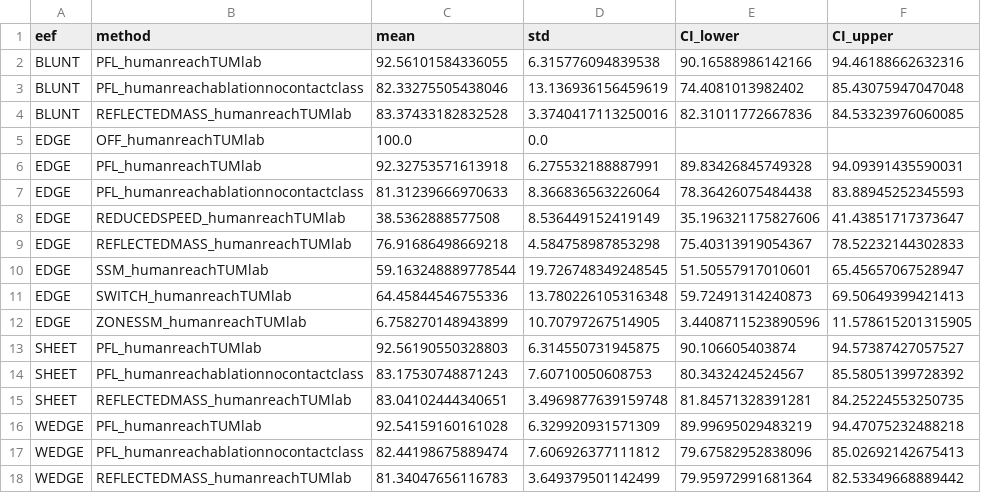
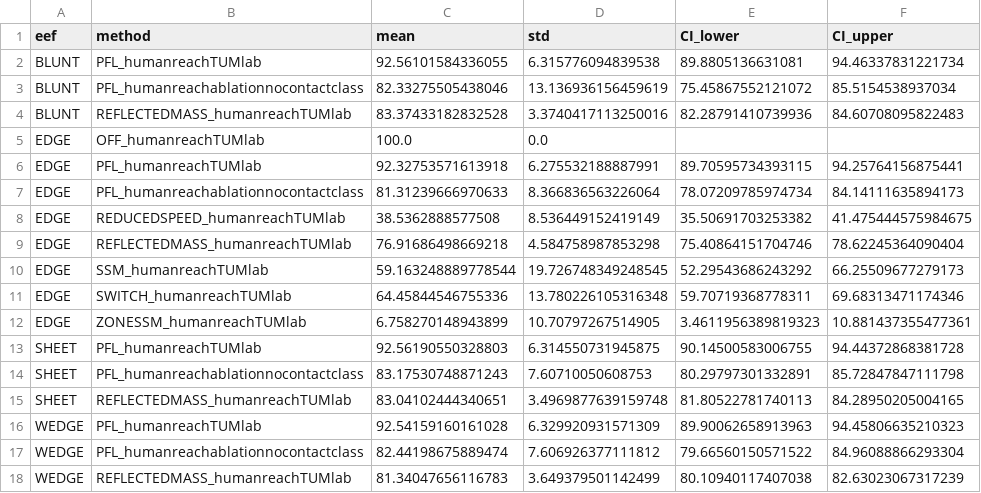
Before and after one commit to TUMcps/sara-shield, a CSV file: safety_shield/data/ablation_results/summary.csv, drawn as a sheet.

Commit message:
Adapted the summary table script for minor details

```diff
--- a/safety_shield/data/ablation_results/summary.csv
+++ b/safety_shield/data/ablation_results/summary.csv
@@ -1,18 +1,18 @@
 eef,method,mean,std,CI_lower,CI_upper
-BLUNT,PFL_humanreachTUMlab,92.56101584336055,6.315776094839538,90.16588986142166,94.46188662632316
-BLUNT,PFL_humanreachablationnocontactclass,82.33275505438046,13.136936156459619,74.4081013982402,85.43075947047048
-BLUNT,REFLECTEDMASS_humanreachTUMlab,83.37433182832528,3.3740417113250016,82.31011772667836,84.53323976060085
+BLUNT,PFL_humanreachTUMlab,92.56101584336055,6.315776094839538,89.8805136631081,94.46337831221734
+BLUNT,PFL_humanreachablationnocontactclass,82.33275505438046,13.136936156459619,75.45867552121072,85.5154538937034
+BLUNT,REFLECTEDMASS_humanreachTUMlab,83.37433182832528,3.3740417113250016,82.28791410739936,84.60708095822483
 EDGE,OFF_humanreachTUMlab,100.0,0.0,,
-EDGE,PFL_humanreachTUMlab,92.32753571613918,6.275532188887991,89.83426845749328,94.09391435590031
-EDGE,PFL_humanreachablationnocontactclass,81.31239666970633,8.366836563226064,78.36426075484438,83.88945252345593
-EDGE,REDUCEDSPEED_humanreachTUMlab,38.5362888577508,8.536449152419149,35.196321175827606,41.43851717373647
-EDGE,REFLECTEDMASS_humanreachTUMlab,76.91686498669218,4.584758987853298,75.40313919054367,78.52232144302833
-EDGE,SSM_humanreachTUMlab,59.163248889778544,19.726748349248545,51.50557917010601,65.45657067528947
-EDGE,SWITCH_humanreachTUMlab,64.45844546755336,13.780226105316348,59.72491314240873,69.50649399421413
-EDGE,ZONESSM_humanreachTUMlab,6.758270148943899,10.70797267514905,3.4408711523890596,11.578615201315905
-SHEET,PFL_humanreachTUMlab,92.56190550328803,6.314550731945875,90.106605403874,94.57387427057527
-SHEET,PFL_humanreachablationnocontactclass,83.17530748871243,7.60710050608753,80.3432424524567,85.58051399728392
-SHEET,REFLECTEDMASS_humanreachTUMlab,83.04102444340651,3.4969877639159748,81.84571328391281,84.25224553250735
-WEDGE,PFL_humanreachTUMlab,92.54159160161028,6.329920931571309,89.99695029483219,94.47075232488218
-WEDGE,PFL_humanreachablationnocontactclass,82.44198675889474,7.606926377111812,79.67582952838096,85.02692142675413
-WEDGE,REFLECTEDMASS_humanreachTUMlab,81.34047656116783,3.649379501142499,79.95972991681364,82.53349668889442
+EDGE,PFL_humanreachTUMlab,92.32753571613918,6.275532188887991,89.70595734393115,94.25764156875441
+EDGE,PFL_humanreachablationnocontactclass,81.31239666970633,8.366836563226064,78.07209785974734,84.14111635894173
+EDGE,REDUCEDSPEED_humanreachTUMlab,38.5362888577508,8.536449152419149,35.50691703253382,41.475444575984675
+EDGE,REFLECTEDMASS_humanreachTUMlab,76.91686498669218,4.584758987853298,75.40864151704746,78.62245364090404
+EDGE,SSM_humanreachTUMlab,59.163248889778544,19.726748349248545,52.29543686243292,66.25509677279173
+EDGE,SWITCH_humanreachTUMlab,64.45844546755336,13.780226105316348,59.70719368778311,69.68313471174346
+EDGE,ZONESSM_humanreachTUMlab,6.758270148943899,10.70797267514905,3.4611956389819323,10.881437355477361
+SHEET,PFL_humanreachTUMlab,92.56190550328803,6.314550731945875,90.14500583006755,94.44372868381728
+SHEET,PFL_humanreachablationnocontactclass,83.17530748871243,7.60710050608753,80.29797301332891,85.72847847111798
+SHEET,REFLECTEDMASS_humanreachTUMlab,83.04102444340651,3.4969877639159748,81.80522781740113,84.28950205004165
+WEDGE,PFL_humanreachTUMlab,92.54159160161028,6.329920931571309,89.90062658913963,94.45806635210323
+WEDGE,PFL_humanreachablationnocontactclass,82.44198675889474,7.606926377111812,79.66560150571522,84.96088866293304
+WEDGE,REFLECTEDMASS_humanreachTUMlab,81.34047656116783,3.649379501142499,80.10940117407038,82.63023067317239
```
Also changed, not shown: 2 other files.
